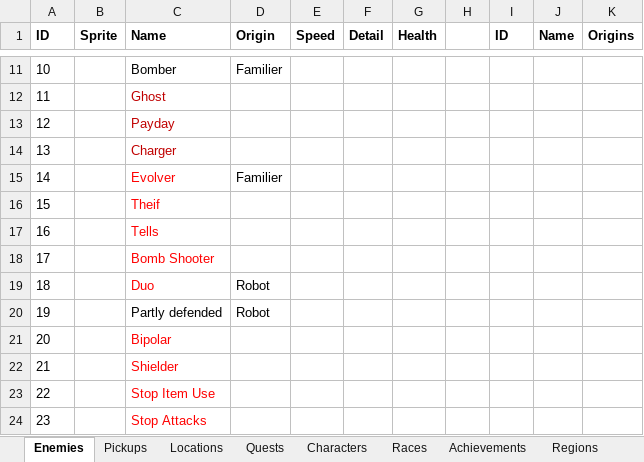
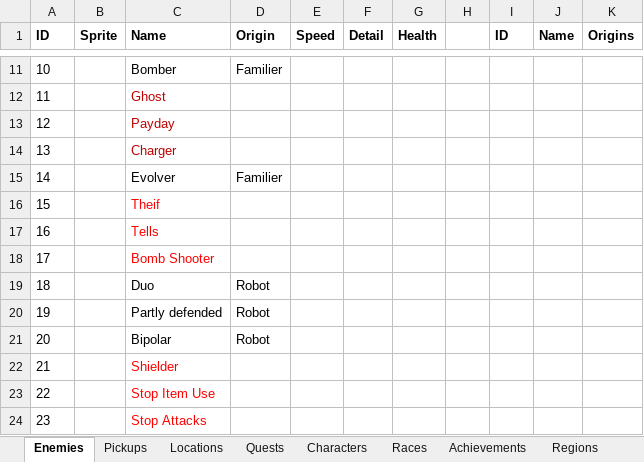
Before and after one commit to SaitenHazard/WorkInProgress, an Excel workbook: Bible.xlsx, sheet Enemies, drawn as a sheet; only a part is shown, gaps mark what is left out; values as stored, in another font and other column widths than the file's, no borders; the diff names each change by its address in the sheet, - before the commit and + after, or states it on an @@ line.

```diff
--- a/Bible.xlsx (sheet Enemies)
+++ b/Bible.xlsx (sheet Enemies)
-C15 text colour: #FF0000
+C15 text colour: black
-C19 text colour: #FF0000
+C19 text colour: black
-C21 text colour: #FF0000
+C21 text colour: black
-D21 (Origin): (empty)
+D21 (Origin): Robot
```
Also changed, not shown: 39 other files.
